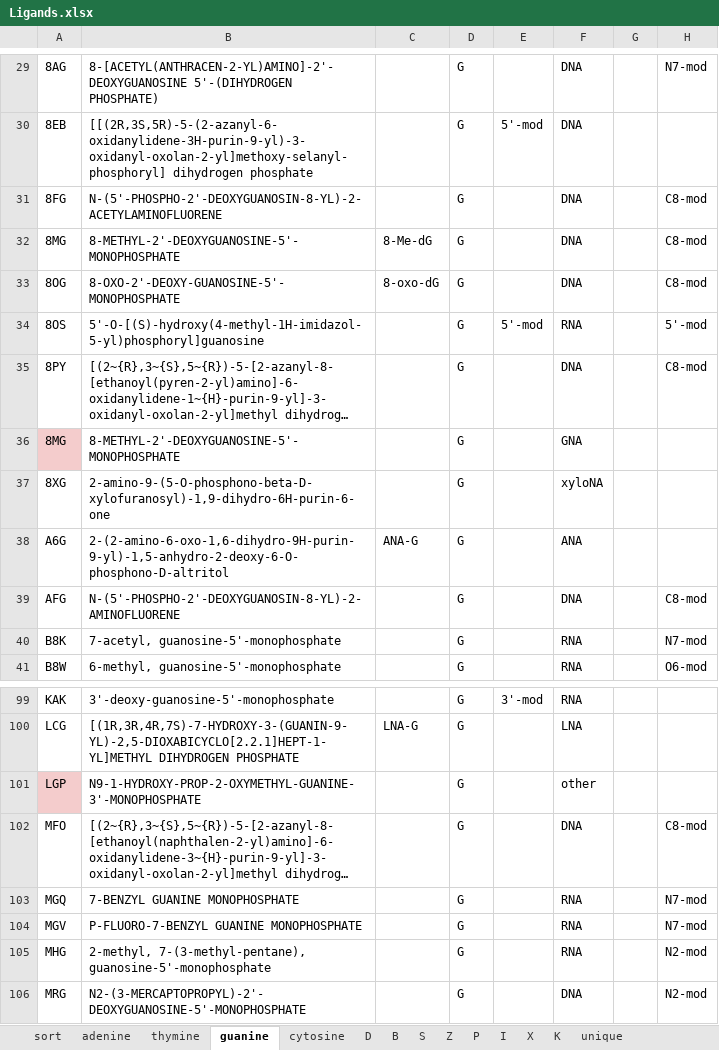
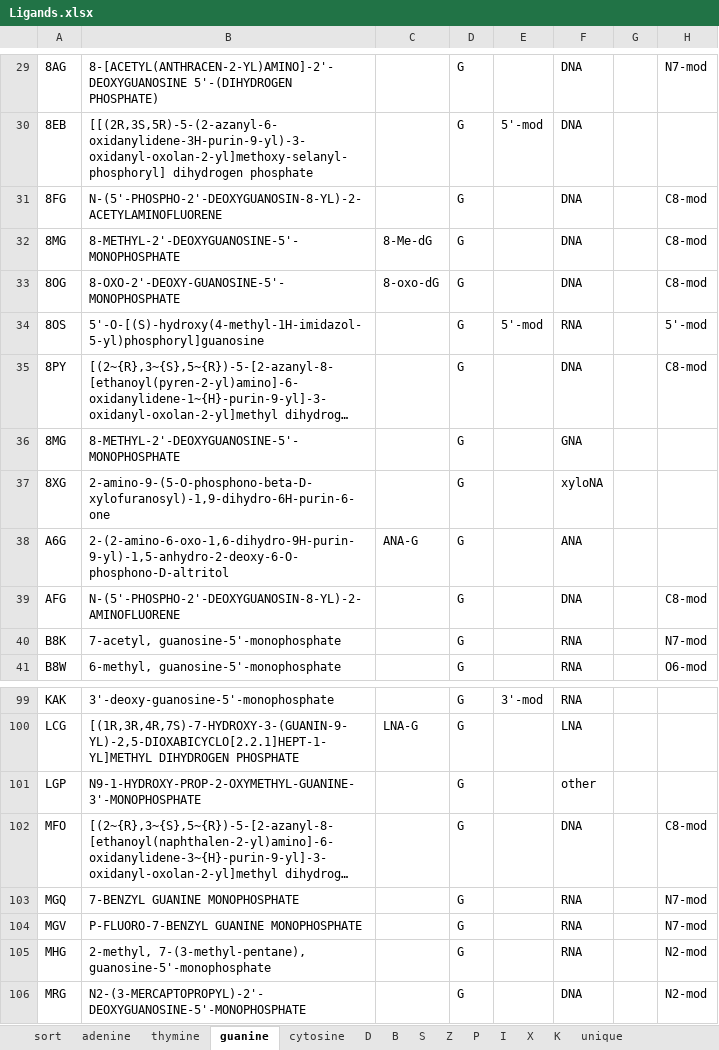
Before and after one commit to vecchioni-lab/NARestraints, an Excel workbook: data/Ligands.xlsx, sheet guanine, drawn as a sheet; only a part is shown, gaps mark what is left out; long unchanged cells end in …; values as stored, in another font and other column widths than the file's, no borders; the diff names each change by its address in the sheet, - before the commit and + after, or states it on an @@ line.

```diff
--- a/data/Ligands.xlsx (sheet guanine)
+++ b/data/Ligands.xlsx (sheet guanine)
-A36 fill: #F4CCCC
+A36 fill: none
-A101 fill: #F4CCCC
+A101 fill: none
```
Also changed, not shown: sheet thymine, sheet adenine, sheet B, sheet S, sheet D, 22 other files.
